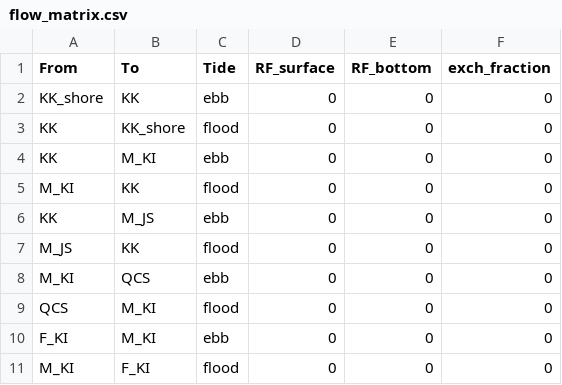
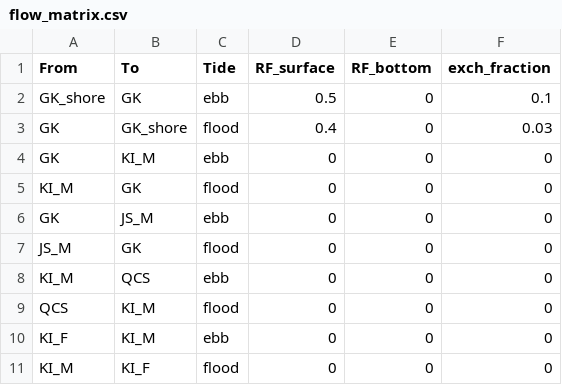
Before and after one commit to ejgregr/LSSM_development, a CSV file: Boxes/flow_matrix.csv, drawn as a sheet.

```diff
--- a/Boxes/flow_matrix.csv
+++ b/Boxes/flow_matrix.csv
@@ -1,11 +1,11 @@
 From,To,Tide,RF_surface,RF_bottom,exch_fraction
-KK_shore,KK,ebb,0,0,0
-KK,KK_shore,flood,0,0,0
-KK,M_KI,ebb,0,0,0
-M_KI,KK,flood,0,0,0
-KK,M_JS,ebb,0,0,0
-M_JS,KK,flood,0,0,0
-M_KI,QCS,ebb,0,0,0
-QCS,M_KI,flood,0,0,0
-F_KI,M_KI,ebb,0,0,0
-M_KI,F_KI,flood,0,0,0
+GK_shore,GK,ebb,0.5,0,0.1
+GK,GK_shore,flood,0.4,0,0.03
+GK,KI_M,ebb,0,0,0
+KI_M,GK,flood,0,0,0
+GK,JS_M,ebb,0,0,0
+JS_M,GK,flood,0,0,0
+KI_M,QCS,ebb,0,0,0
+QCS,KI_M,flood,0,0,0
+KI_F,KI_M,ebb,0,0,0
+KI_M,KI_F,flood,0,0,0
```
Also changed, not shown: Boxes/box_volumes.csv, 10 other files.
